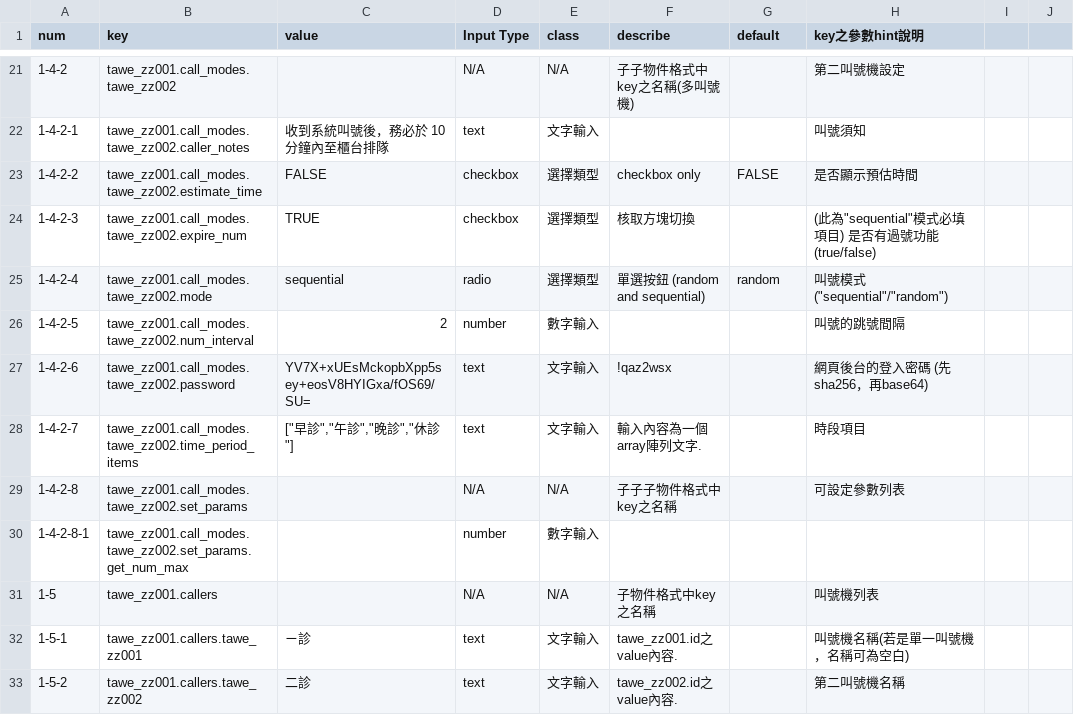
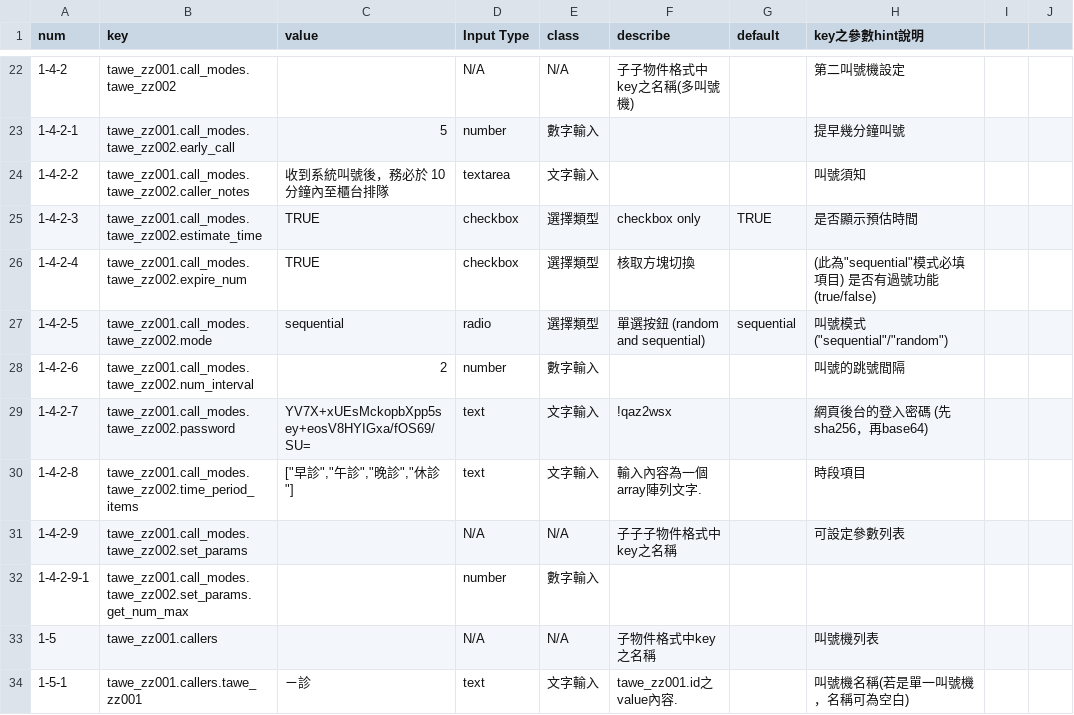
Before and after one commit to mickmon1349/cmb-crm-system, a CSV file: public/ui-schema.csv, drawn as a sheet; only a part is shown, gaps mark what is left out; the shorter side is filled out with more unchanged rows; the diff covers the shown part only.

```diff
--- a/public/ui-schema.csv
+++ b/public/ui-schema.csv
@@ -21,11 +22,12 @@ num,key,value,Input Type,class,describe,default,key之參數hint說明
 1-4-2,tawe_zz001.call_modes.tawe_zz002,,N/A,N/A,子子物件格式中key之名稱(多叫號機),,第二叫號機設定
-1-4-2-1,tawe_zz001.call_modes.tawe_zz002.caller_notes,收到系統叫號後，務必於 10 分鐘內至櫃台排隊,text,文字輸入,,,叫號須知
-1-4-2-2,tawe_zz001.call_modes.tawe_zz002.estimate_time,FALSE,checkbox,選擇類型,checkbox only,FALSE,是否顯示預估時間
-1-4-2-3,tawe_zz001.call_modes.tawe_zz002.expire_num,TRUE,checkbox,選擇類型,核取方塊切換,,(此為"sequential"模式必填項目) 是否有過號功能 (true/false)
-1-4-2-4,tawe_zz001.call_modes.tawe_zz002.mode,sequential,radio,選擇類型,單選按鈕 (random and sequential),random,叫號模式 ("sequential"/"random")
-1-4-2-5,tawe_zz001.call_modes.tawe_zz002.num_interval,2,number,數字輸入,,,叫號的跳號間隔
-1-4-2-6,tawe_zz001.call_modes.tawe_zz002.password,YV7X+xUEsMckopbXpp5sey+eosV8HYIGxa/fOS69/SU=,text,文字輸入,!qaz2wsx,,網頁後台的登入密碼 (先sha256，再base64)
-1-4-2-7,tawe_zz001.call_modes.tawe_zz002.time_period_items,"[""早診"",""午診"",""晚診"",""休診""]",text,文字輸入,輸入內容為一個array陣列文字.,,時段項目
-1-4-2-8,tawe_zz001.call_modes.tawe_zz002.set_params,,N/A,N/A,子子子物件格式中key之名稱,,可設定參數列表
-1-4-2-8-1,tawe_zz001.call_modes.tawe_zz002.set_params.get_num_max,,number,數字輸入,,,
+1-4-2-1,tawe_zz001.call_modes.tawe_zz002.early_call,5,number,數字輸入,,,提早幾分鐘叫號
+1-4-2-2,tawe_zz001.call_modes.tawe_zz002.caller_notes,收到系統叫號後，務必於 10 分鐘內至櫃台排隊,textarea,文字輸入,,,叫號須知
+1-4-2-3,tawe_zz001.call_modes.tawe_zz002.estimate_time,TRUE,checkbox,選擇類型,checkbox only,TRUE,是否顯示預估時間
+1-4-2-4,tawe_zz001.call_modes.tawe_zz002.expire_num,TRUE,checkbox,選擇類型,核取方塊切換,,(此為"sequential"模式必填項目) 是否有過號功能 (true/false)
+1-4-2-5,tawe_zz001.call_modes.tawe_zz002.mode,sequential,radio,選擇類型,單選按鈕 (random and sequential),sequential,叫號模式 ("sequential"/"random")
+1-4-2-6,tawe_zz001.call_modes.tawe_zz002.num_interval,2,number,數字輸入,,,叫號的跳號間隔
+1-4-2-7,tawe_zz001.call_modes.tawe_zz002.password,YV7X+xUEsMckopbXpp5sey+eosV8HYIGxa/fOS69/SU=,text,文字輸入,!qaz2wsx,,網頁後台的登入密碼 (先sha256，再base64)
+1-4-2-8,tawe_zz001.call_modes.tawe_zz002.time_period_items,"[""早診"",""午診"",""晚診"",""休診""]",text,文字輸入,輸入內容為一個array陣列文字.,,時段項目
+1-4-2-9,tawe_zz001.call_modes.tawe_zz002.set_params,,N/A,N/A,子子子物件格式中key之名稱,,可設定參數列表
+1-4-2-9-1,tawe_zz001.call_modes.tawe_zz002.set_params.get_num_max,,number,數字輸入,,,
 1-5,tawe_zz001.callers,,N/A,N/A,子物件格式中key之名稱,,叫號機列表
```
Also changed, not shown: 19 added rows and 27 edited cells elsewhere in this file, 1 other file.
